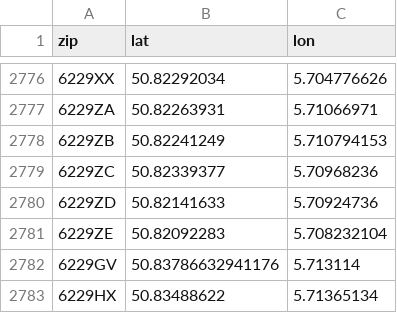
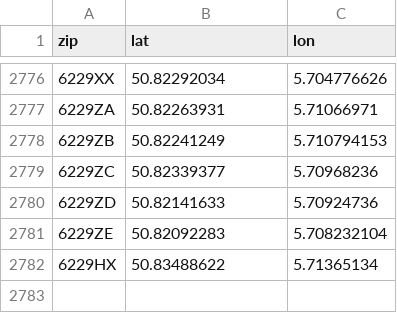
Before and after one commit to emaslvcc/Project-1-2, a CSV file: src/DataManagers/MassZipLatLon.csv, drawn as a sheet; only a part is shown, gaps mark what is left out.

```diff
--- a/src/DataManagers/MassZipLatLon.csv
+++ b/src/DataManagers/MassZipLatLon.csv
@@ -2781,3 +2781,2 @@
 6229ZE,50.82092283,5.708232104
-6229GV,50.83786632941176,5.713114
 6229HX,50.83488622,5.71365134
```
Also changed, not shown: out/production/project_1-2_18/DataManagers/MassZipLatLon.csv, 3 other files.
